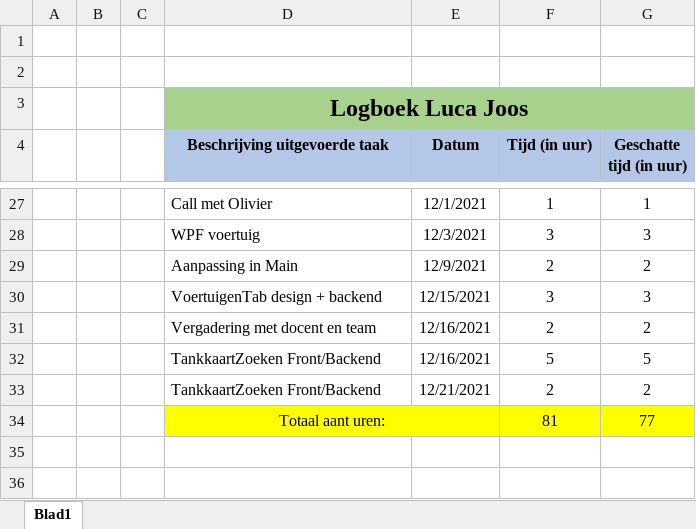
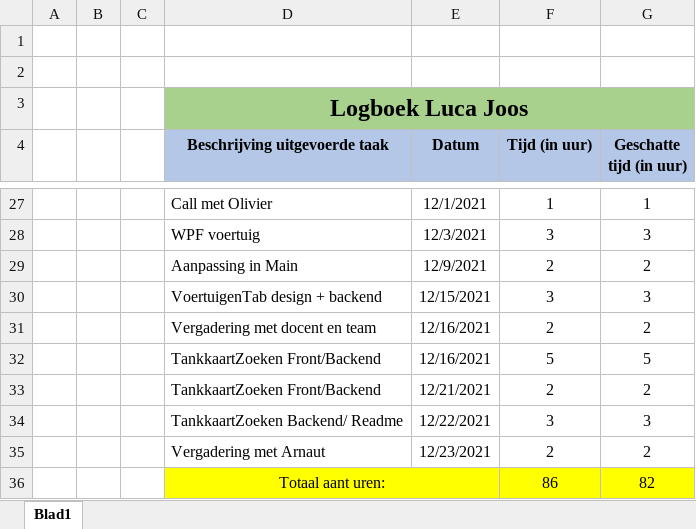
Before and after one commit to OlivierDeNeef/FleetMangementApp, an Excel workbook: Documentatie/Logboeken/Logboek-Luca-Joos.xlsx, sheet Blad1, drawn as a sheet; only a part is shown, gaps mark what is left out; values as stored, in another font and other column widths than the file's, no borders; removed rows and columns are numbered as before the commit, all else as after; the diff names each change by its address in the sheet, - before the commit and + after, or states it on an @@ line.

Commit message:
update logboek+ bugfix

```diff
--- a/Documentatie/Logboeken/Logboek-Luca-Joos.xlsx (sheet Blad1)
+++ b/Documentatie/Logboeken/Logboek-Luca-Joos.xlsx (sheet Blad1)
-row 34:  |  |  | Totaal aant uren: |  | 81 | 77
+row 34:  |  |  | TankkaartZoeken Backend/ Readme | 12/22/2021 | 3 | 3
+row 35:  |  |  | Vergadering met Arnaut | 12/23/2021 | 2 | 2
+row 36:  |  |  | Totaal aant uren: |  | 86 | 82
```
Also changed, not shown: 2 other files.
